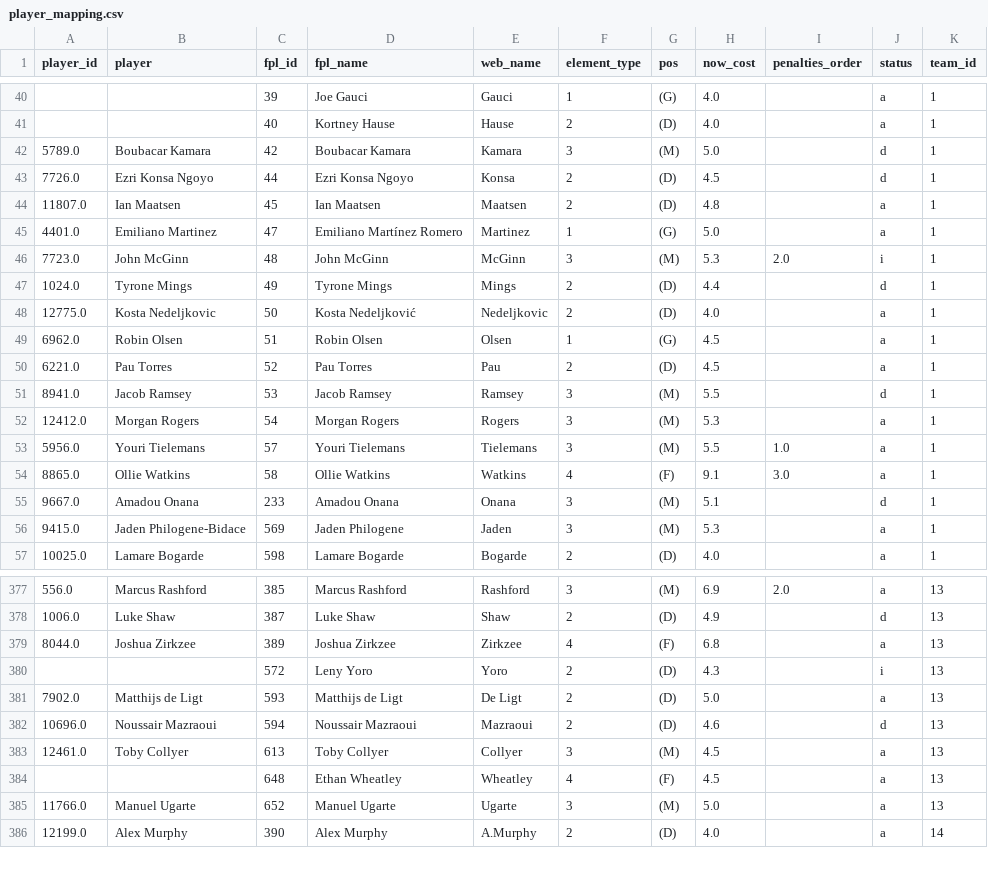
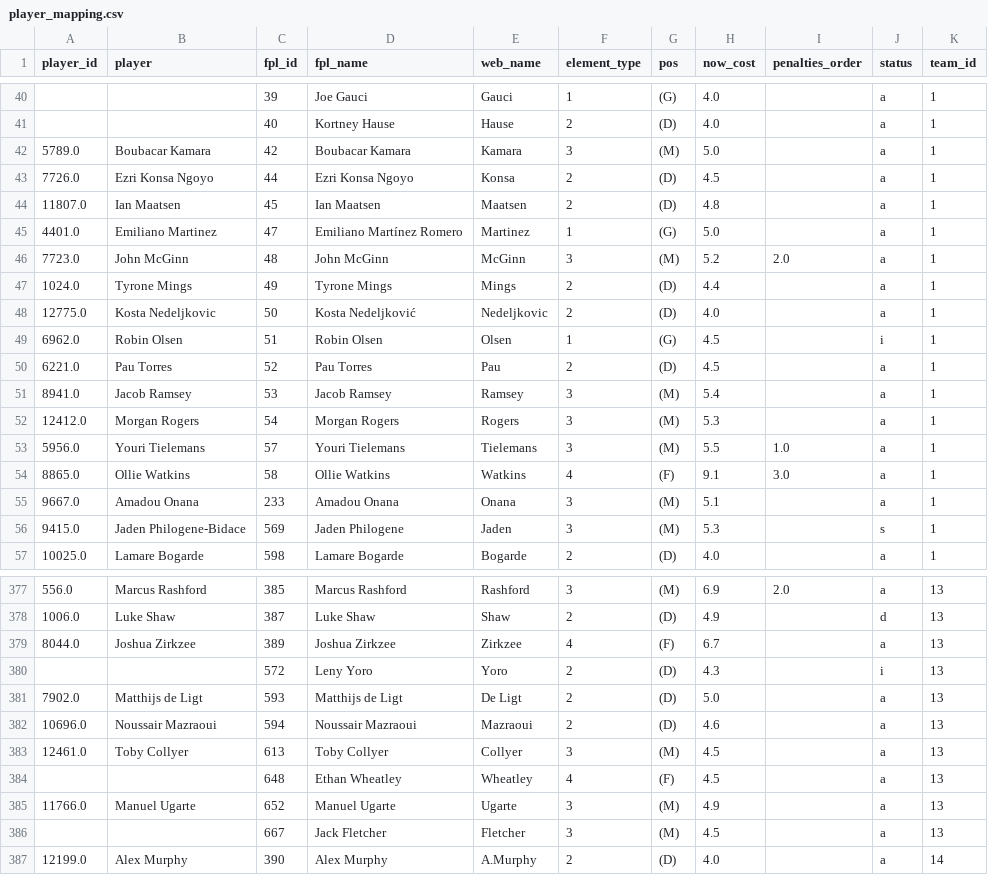
Before and after one commit to njgootee/FPLalytics, a CSV file: data/2024/player_mapping.csv, drawn as a sheet; only a part is shown, gaps mark what is left out; the diff covers the shown part only.

```diff
--- a/data/2024/player_mapping.csv
+++ b/data/2024/player_mapping.csv
@@ -41,12 +41,12 @@ player_id,player,fpl_id,fpl_name,web_name,element_type,pos,now_cost,penalties_or
 ,,40,Kortney Hause,Hause,2,(D),4.0,,a,1
-5789.0,Boubacar Kamara,42,Boubacar Kamara,Kamara,3,(M),5.0,,d,1
-7726.0,Ezri Konsa Ngoyo,44,Ezri Konsa Ngoyo,Konsa,2,(D),4.5,,d,1
+5789.0,Boubacar Kamara,42,Boubacar Kamara,Kamara,3,(M),5.0,,a,1
+7726.0,Ezri Konsa Ngoyo,44,Ezri Konsa Ngoyo,Konsa,2,(D),4.5,,a,1
 11807.0,Ian Maatsen,45,Ian Maatsen,Maatsen,2,(D),4.8,,a,1
 4401.0,Emiliano Martinez,47,Emiliano Martínez Romero,Martinez,1,(G),5.0,,a,1
-7723.0,John McGinn,48,John McGinn,McGinn,3,(M),5.3,2.0,i,1
-1024.0,Tyrone Mings,49,Tyrone Mings,Mings,2,(D),4.4,,d,1
+7723.0,John McGinn,48,John McGinn,McGinn,3,(M),5.2,2.0,a,1
+1024.0,Tyrone Mings,49,Tyrone Mings,Mings,2,(D),4.4,,a,1
 12775.0,Kosta Nedeljkovic,50,Kosta Nedeljković,Nedeljkovic,2,(D),4.0,,a,1
-6962.0,Robin Olsen,51,Robin Olsen,Olsen,1,(G),4.5,,a,1
+6962.0,Robin Olsen,51,Robin Olsen,Olsen,1,(G),4.5,,i,1
 6221.0,Pau Torres,52,Pau Torres,Pau,2,(D),4.5,,a,1
-8941.0,Jacob Ramsey,53,Jacob Ramsey,Ramsey,3,(M),5.5,,d,1
+8941.0,Jacob Ramsey,53,Jacob Ramsey,Ramsey,3,(M),5.4,,a,1
 12412.0,Morgan Rogers,54,Morgan Rogers,Rogers,3,(M),5.3,,a,1
@@ -54,4 +54,4 @@ player_id,player,fpl_id,fpl_name,web_name,element_type,pos,now_cost,penalties_or
 8865.0,Ollie Watkins,58,Ollie Watkins,Watkins,4,(F),9.1,3.0,a,1
-9667.0,Amadou Onana,233,Amadou Onana,Onana,3,(M),5.1,,d,1
-9415.0,Jaden Philogene-Bidace,569,Jaden Philogene,Jaden,3,(M),5.3,,a,1
+9667.0,Amadou Onana,233,Amadou Onana,Onana,3,(M),5.1,,a,1
+9415.0,Jaden Philogene-Bidace,569,Jaden Philogene,Jaden,3,(M),5.3,,s,1
 10025.0,Lamare Bogarde,598,Lamare Bogarde,Bogarde,2,(D),4.0,,a,1
@@ -378,9 +378,10 @@ player_id,player,fpl_id,fpl_name,web_name,element_type,pos,now_cost,penalties_or
 1006.0,Luke Shaw,387,Luke Shaw,Shaw,2,(D),4.9,,d,13
-8044.0,Joshua Zirkzee,389,Joshua Zirkzee,Zirkzee,4,(F),6.8,,a,13
+8044.0,Joshua Zirkzee,389,Joshua Zirkzee,Zirkzee,4,(F),6.7,,a,13
 ,,572,Leny Yoro,Yoro,2,(D),4.3,,i,13
 7902.0,Matthijs de Ligt,593,Matthijs de Ligt,De Ligt,2,(D),5.0,,a,13
-10696.0,Noussair Mazraoui,594,Noussair Mazraoui,Mazraoui,2,(D),4.6,,d,13
+10696.0,Noussair Mazraoui,594,Noussair Mazraoui,Mazraoui,2,(D),4.6,,a,13
 12461.0,Toby Collyer,613,Toby Collyer,Collyer,3,(M),4.5,,a,13
 ,,648,Ethan Wheatley,Wheatley,4,(F),4.5,,a,13
-11766.0,Manuel Ugarte,652,Manuel Ugarte,Ugarte,3,(M),5.0,,a,13
+11766.0,Manuel Ugarte,652,Manuel Ugarte,Ugarte,3,(M),4.9,,a,13
+,,667,Jack Fletcher,Fletcher,3,(M),4.5,,a,13
 12199.0,Alex Murphy,390,Alex Murphy,A.Murphy,2,(D),4.0,,a,14
```
Also changed, not shown: 137 edited cells elsewhere in this file, data/2024/fixture_data.csv, data/2024/odm_rating.csv, 5 other files.
